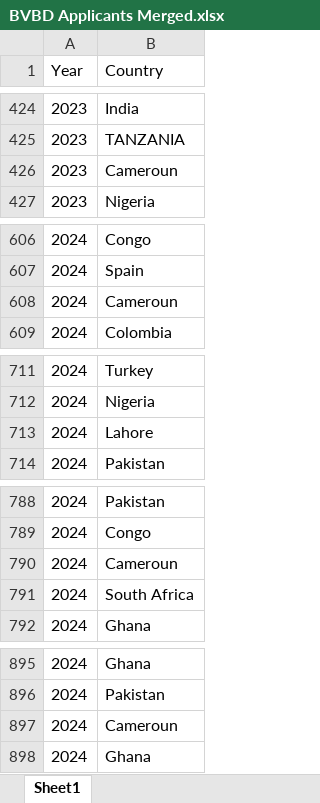
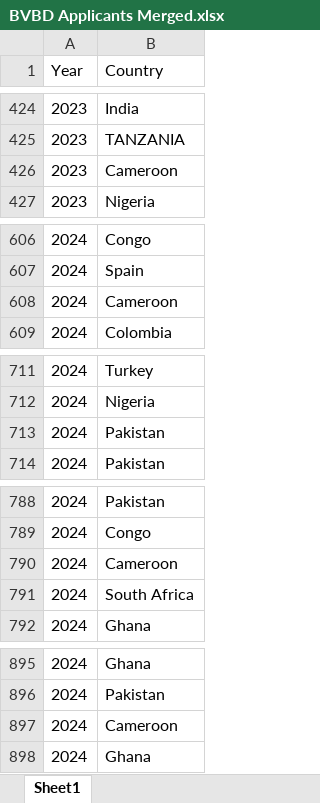
Before and after one commit to lripa/BCB520GitHub, an Excel workbook: posts/Final/BVBD Applicants Merged.xlsx, sheet Sheet1, drawn as a sheet; only a part is shown, gaps mark what is left out; values as stored, in another font and other column widths than the file's, no borders; the diff covers the shown part only; the diff names each change by its address in the sheet, - before the commit and + after, or states it on an @@ line.

```diff
--- a/posts/Final/BVBD Applicants Merged.xlsx (sheet Sheet1)
+++ b/posts/Final/BVBD Applicants Merged.xlsx (sheet Sheet1)
-B426 (Country): Cameroun
+B426 (Country): Cameroon
-B608 (Country): Cameroun
+B608 (Country): Cameroon
-B713 (Country): Lahore
+B713 (Country): Pakistan
-B790 (Country): Cameroun
+B790 (Country): Cameroon
-B897 (Country): Cameroun
+B897 (Country): Cameroon
```
Also changed, not shown: 1 added row, 1 removed row and 5 edited cells elsewhere in this sheet, 9 other files.
